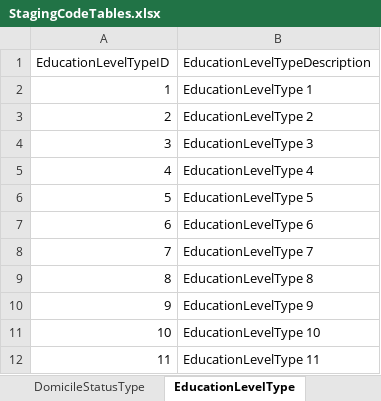
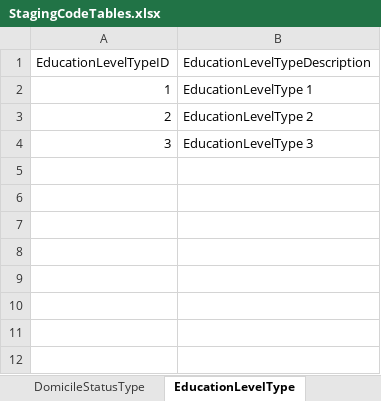
Before and after one commit to ojbc/analytics, an Excel workbook: booking-jail/r-load/OJBCJailBookingLoad/inst/raw/StagingCodeTables.xlsx, sheet EducationLevelType, drawn as a sheet; values as stored, in another font and other column widths than the file's, no borders; the diff names each change by its address in the sheet, - before the commit and + after, or states it on an @@ line.

```diff
--- a/booking-jail/r-load/OJBCJailBookingLoad/inst/raw/StagingCodeTables.xlsx (sheet EducationLevelType)
+++ b/booking-jail/r-load/OJBCJailBookingLoad/inst/raw/StagingCodeTables.xlsx (sheet EducationLevelType)
-row 5: 4 | EducationLevelType 4
-row 6: 5 | EducationLevelType 5
-row 7: 6 | EducationLevelType 6
-row 8: 7 | EducationLevelType 7
-row 9: 8 | EducationLevelType 8
-row 10: 9 | EducationLevelType 9
-row 11: 10 | EducationLevelType 10
-row 12: 11 | EducationLevelType 11
```
Also changed, not shown: sheet ChargeType, sheet DomicileStatusType, sheet TreatmentAdmissionReasonType, sheet PersonEthnicityType, sheet LanguageType, sheet BondType, 20 more sheets, other sheet tabs, 1 other file.
